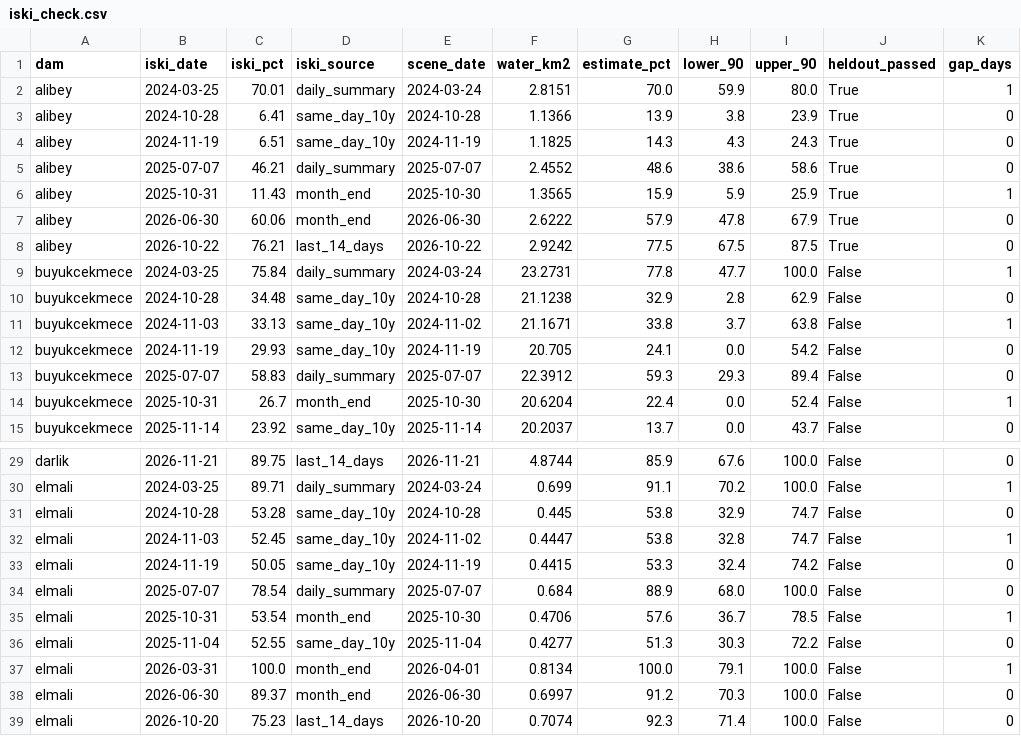
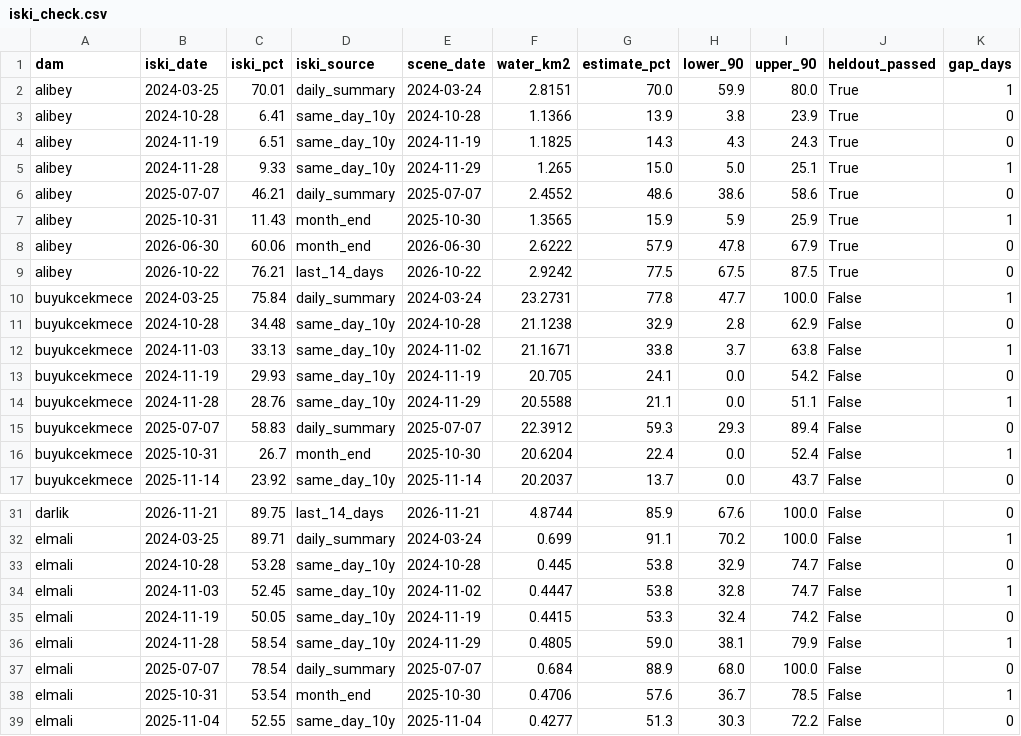
Before and after one commit to Esquetta/baraj-aynasi, a CSV file: results/iski_check.csv, drawn as a sheet; only a part is shown, gaps mark what is left out; the shorter side is filled out with more unchanged rows.

```diff
--- a/results/iski_check.csv
+++ b/results/iski_check.csv
@@ -4,2 +4,3 @@ alibey,2024-10-28,6.41,same_day_10y,2024-10-28,1.1366,13.9,3.8,23.9,True,0
 alibey,2024-11-19,6.51,same_day_10y,2024-11-19,1.1825,14.3,4.3,24.3,True,0
+alibey,2024-11-28,9.33,same_day_10y,2024-11-29,1.265,15.0,5.0,25.1,True,1
 alibey,2025-07-07,46.21,daily_summary,2025-07-07,2.4552,48.6,38.6,58.6,True,0
@@ -12,2 +13,3 @@ buyukcekmece,2024-11-03,33.13,same_day_10y,2024-11-02,21.1671,33.8,3.7,63.8,Fals
 buyukcekmece,2024-11-19,29.93,same_day_10y,2024-11-19,20.705,24.1,0.0,54.2,False,0
+buyukcekmece,2024-11-28,28.76,same_day_10y,2024-11-29,20.5588,21.1,0.0,51.1,False,1
 buyukcekmece,2025-07-07,58.83,daily_summary,2025-07-07,22.3912,59.3,29.3,89.4,False,0
@@ -33,2 +35,3 @@ elmali,2024-11-03,52.45,same_day_10y,2024-11-02,0.4447,53.8,32.8,74.7,False,1
 elmali,2024-11-19,50.05,same_day_10y,2024-11-19,0.4415,53.3,32.4,74.2,False,0
+elmali,2024-11-28,58.54,same_day_10y,2024-11-29,0.4805,59.0,38.1,79.9,False,1
 elmali,2025-07-07,78.54,daily_summary,2025-07-07,0.684,88.9,68.0,100.0,False,0
```
Also changed, not shown: results/iski_metrics.csv, results/iski_series.csv, 4 other files.
